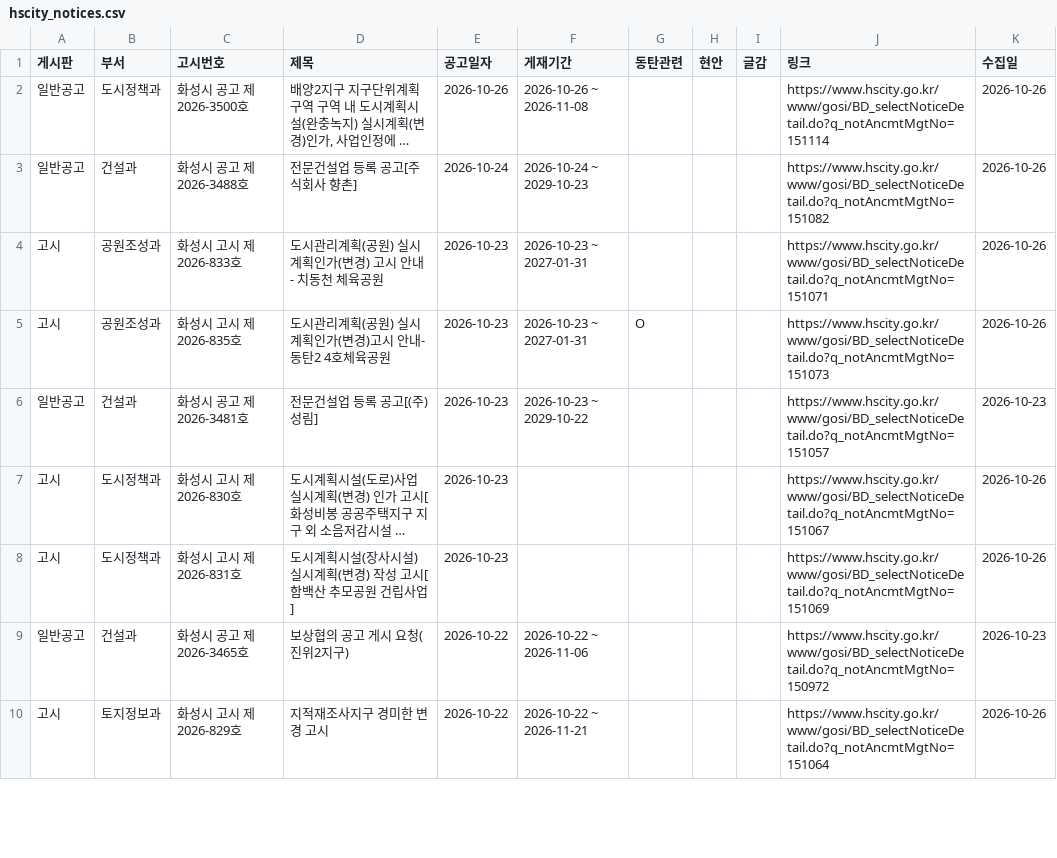
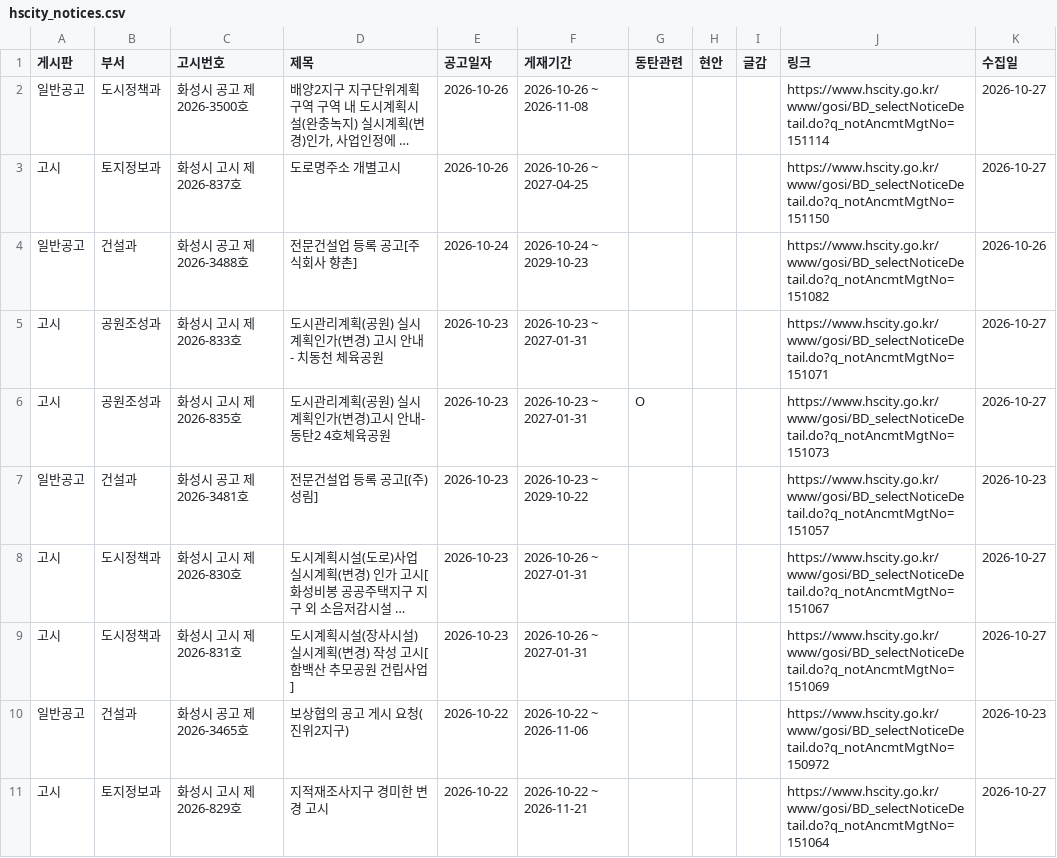
Before and after one commit to jay70park-cyber/jisik-blog-auto, a CSV file: data/hscity_notices.csv, drawn as a sheet; only a part is shown; long unchanged cells end in …; addresses are those after the commit; the diff covers the shown part only; the diff names each change by its address in the sheet, - before the commit and + after, or states it on an @@ line.

```diff
--- a/data/hscity_notices.csv
+++ b/data/hscity_notices.csv
-K2 (수집일): 2026-10-26
+K2 (수집일): 2026-10-27
+row 3: 고시 | 토지정보과 | 화성시 고시 제2026-837호 | 도로명주소 개별고시 | 2026-10-26 | 2026-10-26 ~ 2027-04-25 |  |  |  | https://www.hscity.go.kr/www/gosi/BD_selectNoticeDetail.do?q_notAncmtMgtNo=151150 | 2026-10-27
-K5:K6 (수집일): 2026-10-26
+K5:K6 (수집일): 2026-10-27
-F8:F9 (게재기간): (empty)
+F8:F9 (게재기간): 2026-10-26 ~ 2027-01-31
-K8:K9 (수집일): 2026-10-26
+K8:K9 (수집일): 2026-10-27
-K11 (수집일): 2026-10-26
+K11 (수집일): 2026-10-27
```
Also changed, not shown: 5 edited cells elsewhere in this file, data/council_minutes.csv, 1 other file.
